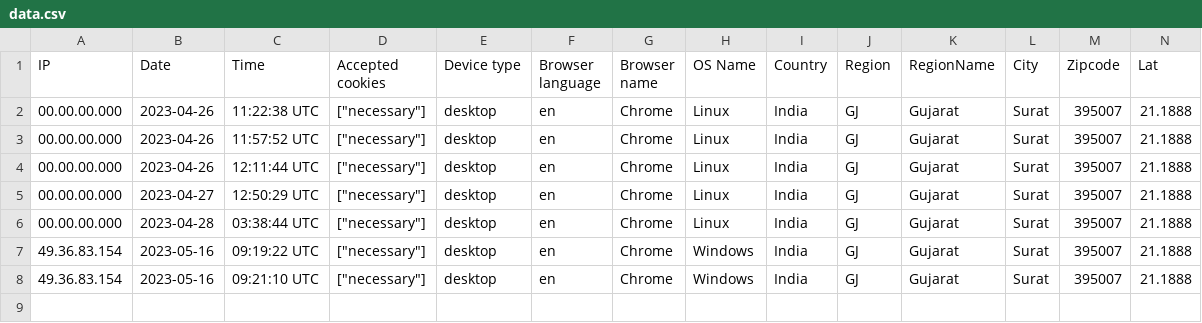
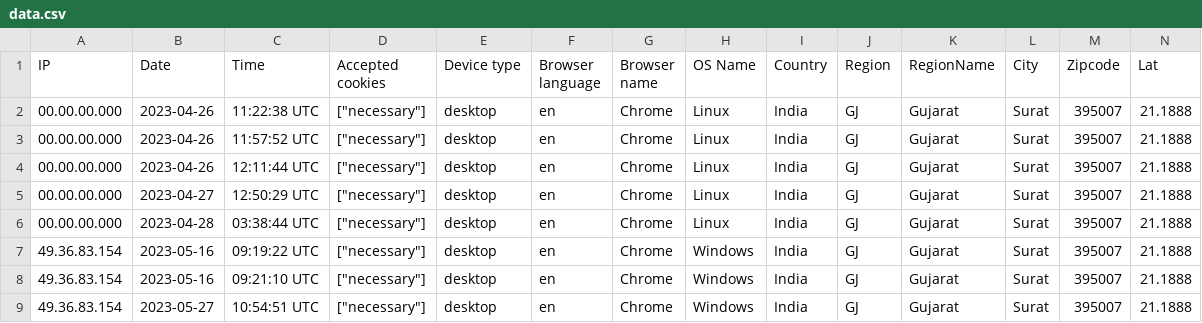
Before and after one commit to siavashakbarzadeh/icoa, a CSV file: storage/uploads/sample/data.csv, drawn as a sheet; only a part is shown; rows hold the shown columns only; the diff names each change by its address in the sheet, - before the commit and + after, or states it on an @@ line.

```diff
--- a/storage/uploads/sample/data.csv
+++ b/storage/uploads/sample/data.csv
+row 9: 49.36.83.154 | 2023-05-27 | 10:54:51 UTC | ["necessary"] | desktop | en | Chrome | Windows | India | GJ | Gujarat | Surat | 395007 | 21.1888
```
Also changed, not shown: 23 other files.
